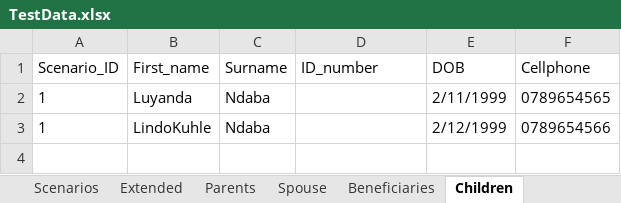
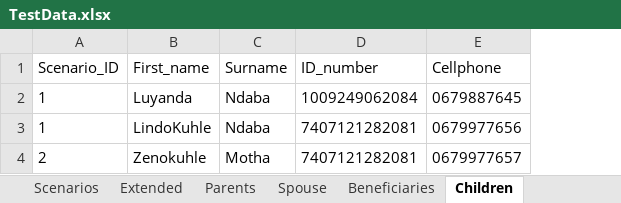
Before and after one commit to NapeBoshielo/sanlamNew, an Excel workbook: ILR_TestSuite/New Business/SalesAppBase/TestData.xlsx, sheet Children, drawn as a sheet; values as stored, in another font and other column widths than the file's, no borders; removed rows and columns are numbered as before the commit, all else as after; the diff names each change by its address in the sheet, - before the commit and + after, or states it on an @@ line.

```diff
--- a/ILR_TestSuite/New Business/SalesAppBase/TestData.xlsx (sheet Children)
+++ b/ILR_TestSuite/New Business/SalesAppBase/TestData.xlsx (sheet Children)
-column E (DOB), rows 2-3: 2/11/1999 | 2/12/1999
-D2 (ID_number): (empty)
+D2 (ID_number): 1009249062084
-E2 (Cellphone): 0789654565
+E2 (Cellphone): 0679887645
-D3 (ID_number): (empty)
+D3 (ID_number): 7407121282081
-E3 (Cellphone): 0789654566
+E3 (Cellphone): 0679977656
+row 4: 2 | Zenokuhle | Motha | 7407121282081 | 0679977657
```
Also changed, not shown: sheet PolicyHolder_Details, sheet Affordability_Check, sheet Extended, sheet Parents, sheet Beneficiaries, sheet Scenarios, 4 more sheets, 1 other file.
